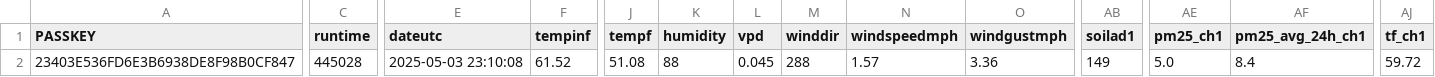
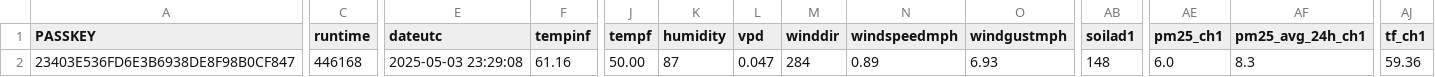
Before and after one commit to wetterzerbst/wetterdaten, a CSV file: data/live.csv, drawn as a sheet; only a part is shown, gaps mark what is left out; the diff covers the shown part only; the diff names each change by its address in the sheet, - before the commit and + after, or states it on an @@ line.

```diff
--- a/data/live.csv
+++ b/data/live.csv
-C2 (runtime): 445028
+C2 (runtime): 446168
-E2 (dateutc): 2025-05-03 23:10:08
+E2 (dateutc): 2025-05-03 23:29:08
-F2 (tempinf): 61.52
+F2 (tempinf): 61.16
-J2 (tempf): 51.08
+J2 (tempf): 50.00
-K2 (humidity): 88
+K2 (humidity): 87
-L2 (vpd): 0.045
+L2 (vpd): 0.047
-M2 (winddir): 288
+M2 (winddir): 284
-N2 (windspeedmph): 1.57
+N2 (windspeedmph): 0.89
-O2 (windgustmph): 3.36
+O2 (windgustmph): 6.93
-AB2 (soilad1): 149
+AB2 (soilad1): 148
-AE2 (pm25_ch1): 5.0
+AE2 (pm25_ch1): 6.0
-AF2 (pm25_avg_24h_ch1): 8.4
+AF2 (pm25_avg_24h_ch1): 8.3
-AJ2 (tf_ch1): 59.72
+AJ2 (tf_ch1): 59.36
```
Also changed, not shown: 1 edited cell elsewhere in this file, 2 other files.
